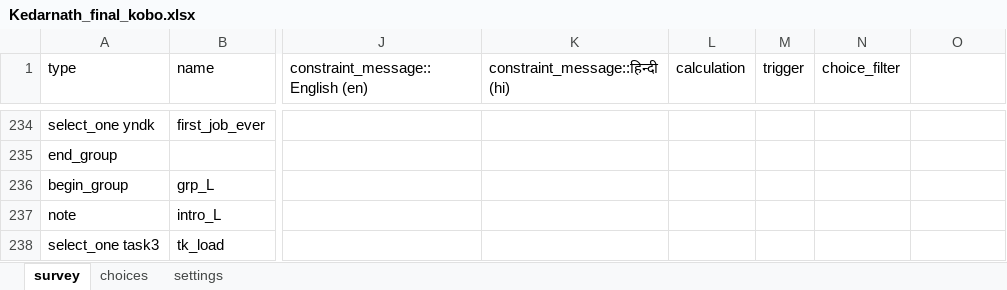
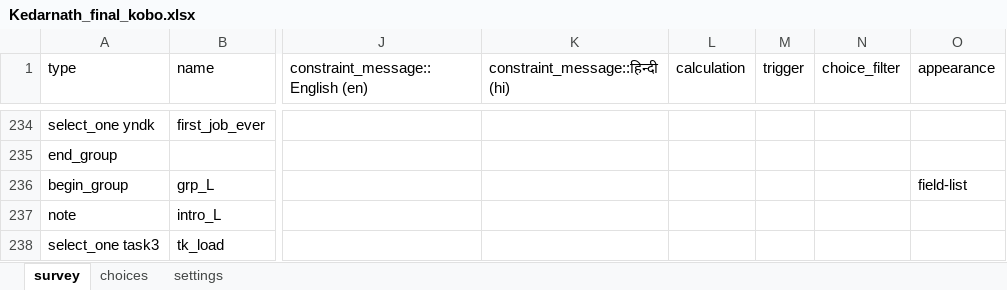
Before and after one commit to royTrains/kedarnath-livelihoods-survey-instrument, an Excel workbook: replication/final_instrument/questionnaire/Kedarnath_final_kobo.xlsx, sheet survey, drawn as a sheet; only a part is shown, gaps mark what is left out; values as stored, in another font and other column widths than the file's, no borders; the diff covers the shown part only; the diff names each change by its address in the sheet, - before the commit and + after, or states it on an @@ line.

```diff
--- a/replication/final_instrument/questionnaire/Kedarnath_final_kobo.xlsx (sheet survey)
+++ b/replication/final_instrument/questionnaire/Kedarnath_final_kobo.xlsx (sheet survey)
-O1: (empty)
+O1: appearance
-O236 (appearance): (empty)
+O236 (appearance): field-list
```
Also changed, not shown: 11 edited cells elsewhere in this sheet, sheet choices, replication/final_instrument/questionnaire/Question_register.xlsx, 20 other files.
